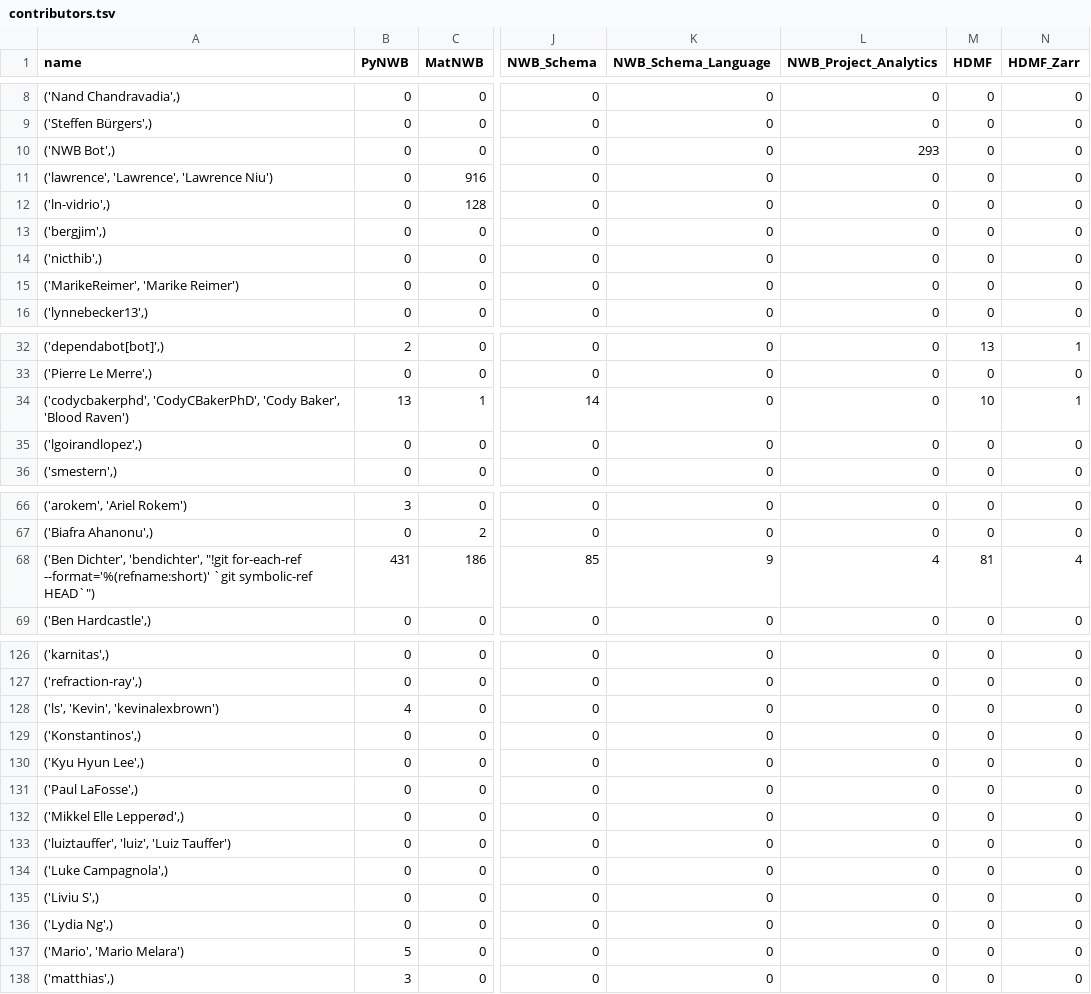
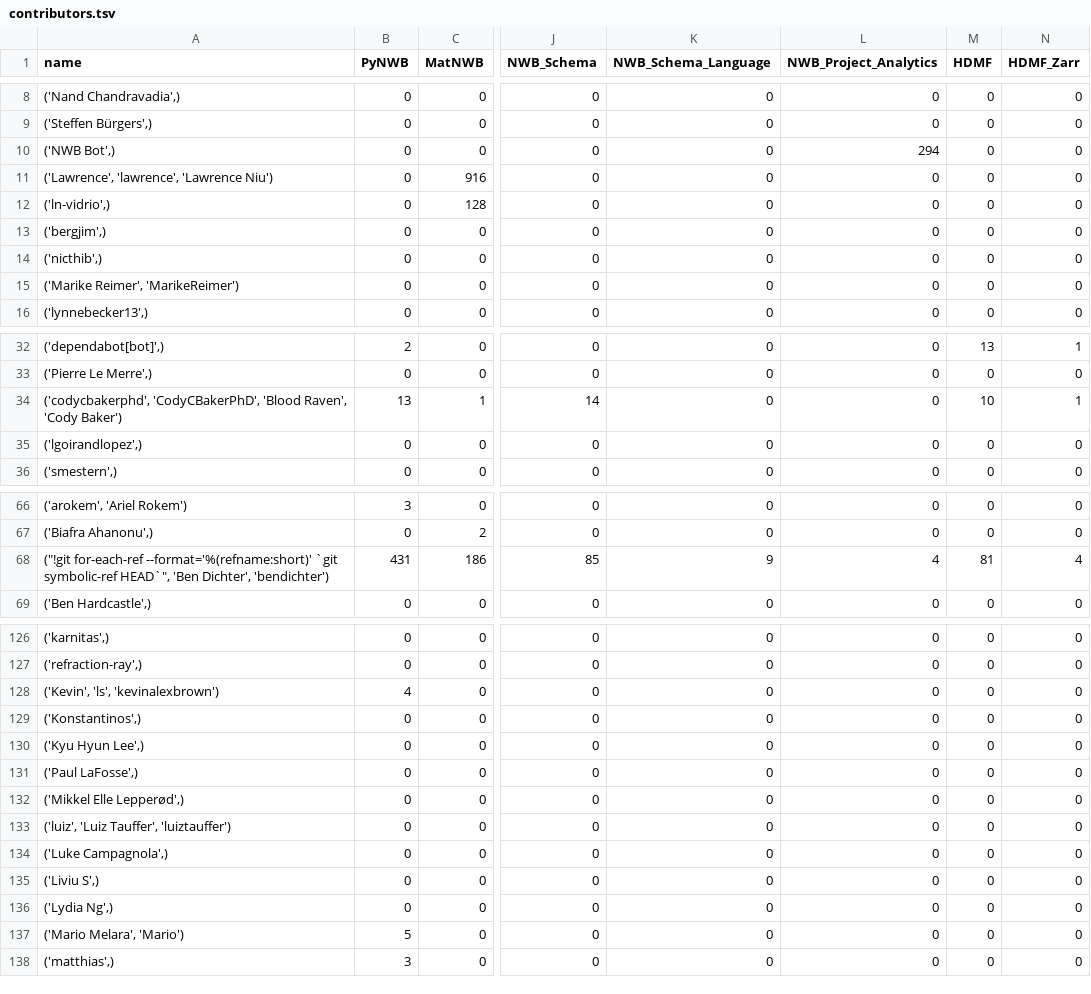
Before and after one commit to NeurodataWithoutBorders/nwb-project-analytics, a TSV file: data/contributors.tsv, drawn as a sheet; only a part is shown, gaps mark what is left out; the diff covers the shown part only; the diff names each change by its address in the sheet, - before the commit and + after, or states it on an @@ line.

```diff
--- a/data/contributors.tsv
+++ b/data/contributors.tsv
-L10 (NWB_Project_Analytics): 293
+L10 (NWB_Project_Analytics): 294
-A11 (name): ('lawrence', 'Lawrence', 'Lawrence Niu')
+A11 (name): ('Lawrence', 'lawrence', 'Lawrence Niu')
-A15 (name): ('MarikeReimer', 'Marike Reimer')
+A15 (name): ('Marike Reimer', 'MarikeReimer')
-A34 (name): ('codycbakerphd', 'CodyCBakerPhD', 'Cody Baker', 'Blood Raven')
+A34 (name): ('codycbakerphd', 'CodyCBakerPhD', 'Blood Raven', 'Cody Baker')
-A68 (name): ('Ben Dichter', 'bendichter', "!git for-each-ref --format='%(refname:short)' `git symbolic-ref HEAD`")
+A68 (name): ("!git for-each-ref --format='%(refname:short)' `git symbolic-ref HEAD`", 'Ben Dichter', 'bendichter')
-A128 (name): ('ls', 'Kevin', 'kevinalexbrown')
+A128 (name): ('Kevin', 'ls', 'kevinalexbrown')
-A133 (name): ('luiztauffer', 'luiz', 'Luiz Tauffer')
+A133 (name): ('luiz', 'Luiz Tauffer', 'luiztauffer')
-A137 (name): ('Mario', 'Mario Melara')
+A137 (name): ('Mario Melara', 'Mario')
```
Also changed, not shown: 6 edited cells elsewhere in this file, 2 other files.
